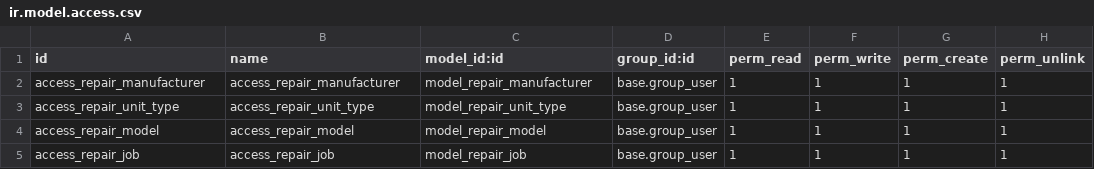
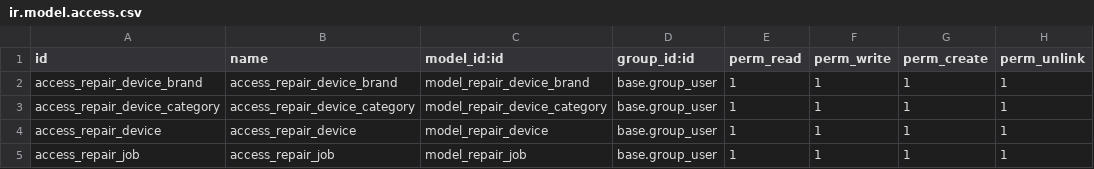
Before and after one commit to coder4web-ind/odoo, a CSV file: custom_addons/repair_clinics/security/ir.model.access.csv, drawn as a sheet.

```diff
--- a/custom_addons/repair_clinics/security/ir.model.access.csv
+++ b/custom_addons/repair_clinics/security/ir.model.access.csv
@@ -1,5 +1,5 @@
 id,name,model_id:id,group_id:id,perm_read,perm_write,perm_create,perm_unlink
-access_repair_manufacturer,access_repair_manufacturer,model_repair_manufacturer,base.group_user,1,1,1,1
-access_repair_unit_type,access_repair_unit_type,model_repair_unit_type,base.group_user,1,1,1,1
-access_repair_model,access_repair_model,model_repair_model,base.group_user,1,1,1,1
+access_repair_device_brand,access_repair_device_brand,model_repair_device_brand,base.group_user,1,1,1,1
+access_repair_device_category,access_repair_device_category,model_repair_device_category,base.group_user,1,1,1,1
+access_repair_device,access_repair_device,model_repair_device,base.group_user,1,1,1,1
 access_repair_job,access_repair_job,model_repair_job,base.group_user,1,1,1,1
```
Also changed, not shown: 14 other files.
